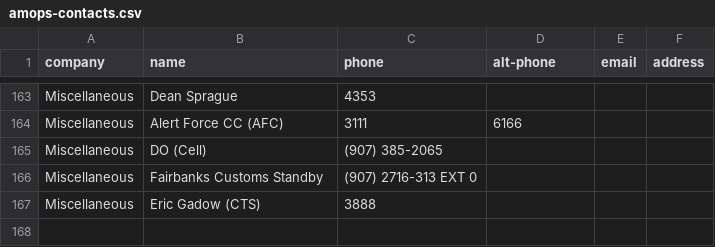
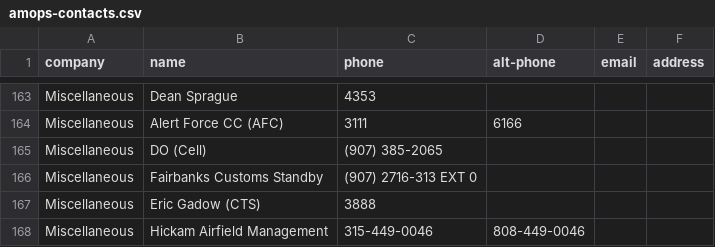
Before and after one commit to A1CWood/AMOPS, a CSV file: contacts/amops-contacts.csv, drawn as a sheet; only a part is shown, gaps mark what is left out; the diff names each change by its address in the sheet, - before the commit and + after, or states it on an @@ line.

Commit message:
Update amops-contacts.csv
added hickam amops

```diff
--- a/contacts/amops-contacts.csv
+++ b/contacts/amops-contacts.csv
+row 168: Miscellaneous | Hickam Airfield Management | 315-449-0046 | 808-449-0046
```
